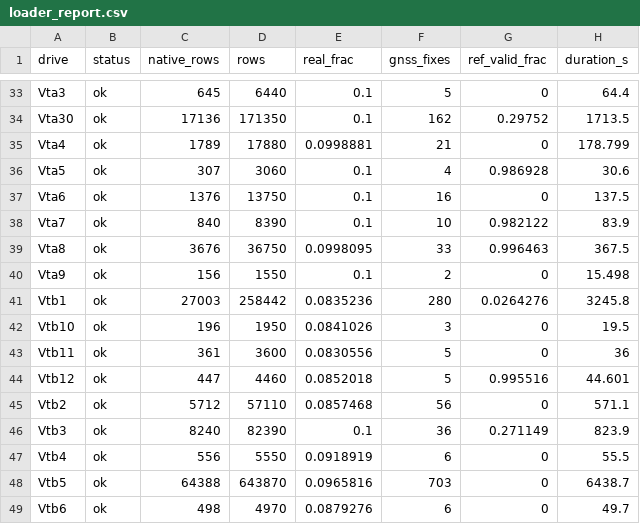
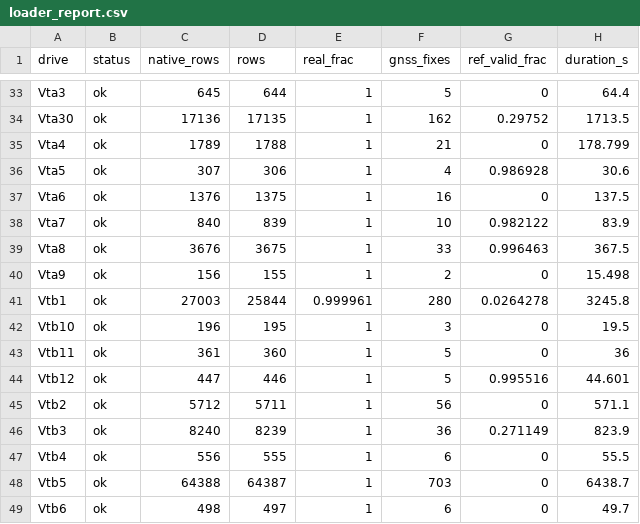
Before and after one commit to yadavallisaketh-gif/final, a CSV file: results/loader_report.csv, drawn as a sheet; only a part is shown, gaps mark what is left out; the diff covers the shown part only; the diff names each change by its address in the sheet, - before the commit and + after, or states it on an @@ line.

```diff
--- a/results/loader_report.csv
+++ b/results/loader_report.csv
-D33 (rows): 6440
+D33 (rows): 644
-E33:E34 (real_frac): 0.1
+E33:E34 (real_frac): 1
-D34 (rows): 171350
+D34 (rows): 17135
-D35 (rows): 17880
+D35 (rows): 1788
-E35 (real_frac): 0.0998881
+E35 (real_frac): 1
-D36 (rows): 3060
+D36 (rows): 306
-E36:E38 (real_frac): 0.1
+E36:E38 (real_frac): 1
-D37 (rows): 13750
+D37 (rows): 1375
-D38 (rows): 8390
+D38 (rows): 839
-D39 (rows): 36750
+D39 (rows): 3675
-E39 (real_frac): 0.0998095
+E39 (real_frac): 1
-D40 (rows): 1550
+D40 (rows): 155
-E40 (real_frac): 0.1
+E40 (real_frac): 1
-D41 (rows): 258442
+D41 (rows): 25844
-E41 (real_frac): 0.0835236
+E41 (real_frac): 0.999961
-G41 (ref_valid_frac): 0.0264276
+G41 (ref_valid_frac): 0.0264278
-D42 (rows): 1950
+D42 (rows): 195
-E42 (real_frac): 0.0841026
+E42 (real_frac): 1
-D43 (rows): 3600
+D43 (rows): 360
-E43 (real_frac): 0.0830556
+E43 (real_frac): 1
-D44 (rows): 4460
+D44 (rows): 446
-E44 (real_frac): 0.0852018
+E44 (real_frac): 1
-D45 (rows): 57110
+D45 (rows): 5711
-E45 (real_frac): 0.0857468
+E45 (real_frac): 1
-D46 (rows): 82390
+D46 (rows): 8239
-E46 (real_frac): 0.1
+E46 (real_frac): 1
-D47 (rows): 5550
+D47 (rows): 555
-E47 (real_frac): 0.0918919
+E47 (real_frac): 1
-D48 (rows): 643870
+D48 (rows): 64387
-E48 (real_frac): 0.0965816
+E48 (real_frac): 1
-D49 (rows): 4970
+D49 (rows): 497
-E49 (real_frac): 0.0879276
+E49 (real_frac): 1
```
Also changed, not shown: 113 edited cells elsewhere in this file, 6 other files.
